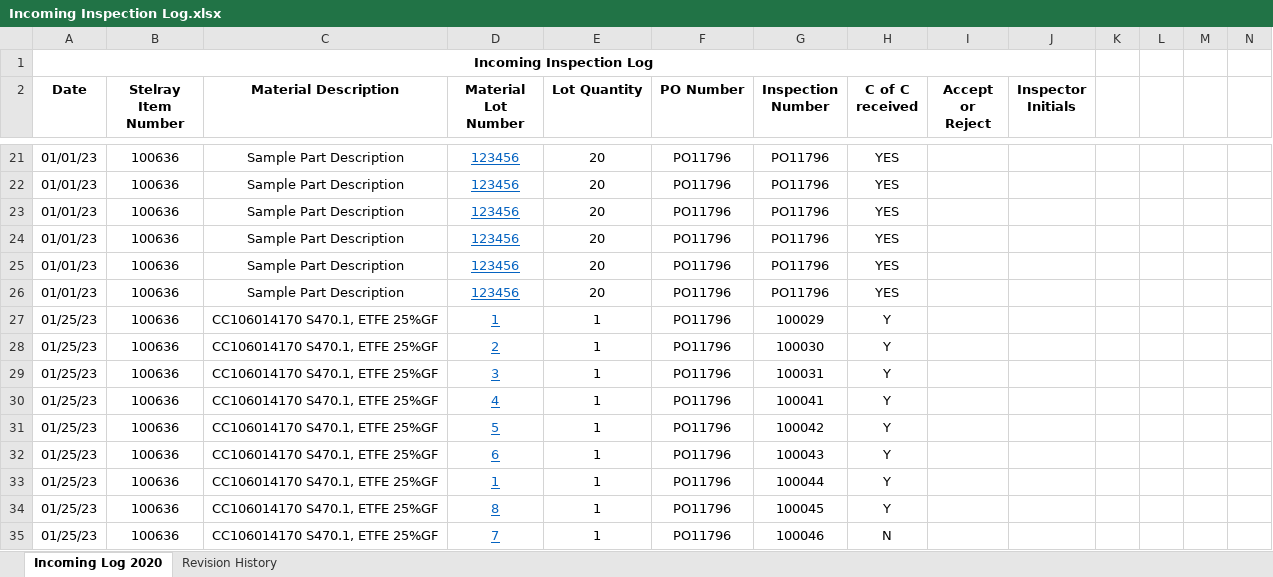
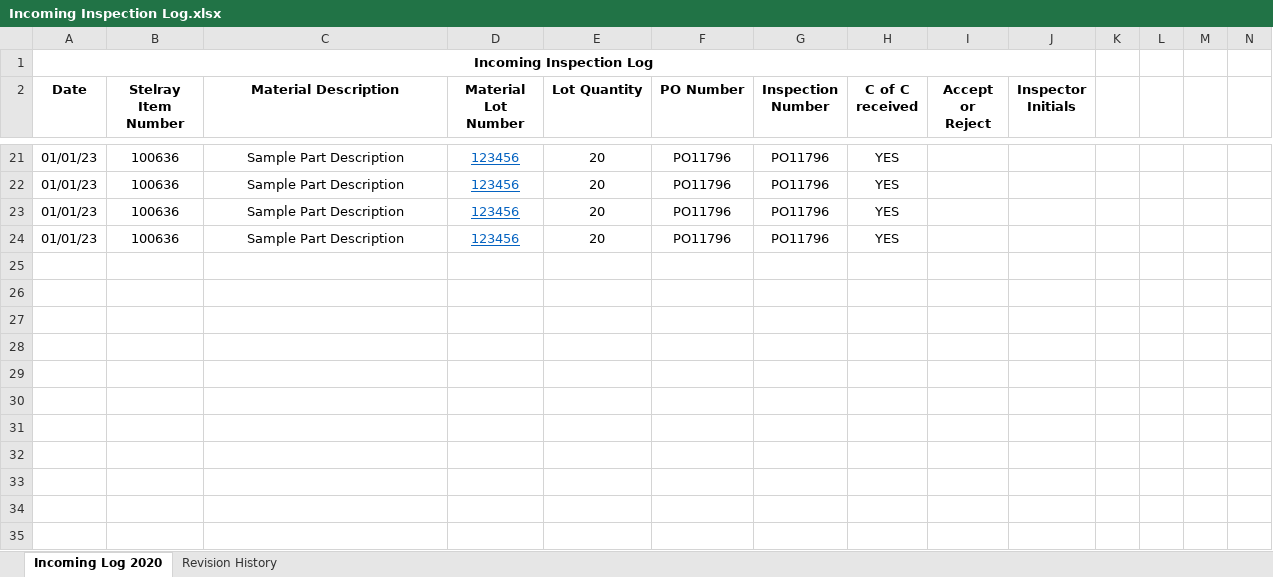
Before and after one commit to sadmachine/DBA-Automation-Tools, an Excel workbook: dist/modules/data/templates/Incoming Inspection Log.xlsx, sheet Incoming Log 2020, drawn as a sheet; only a part is shown, gaps mark what is left out; values as stored, in another font and other column widths than the file's, no borders; rows hold the shown columns only; the diff names each change by its address in the sheet, - before the commit and + after, or states it on an @@ line.

Commit message:
Clean slate incoming inspection log

```diff
--- a/dist/modules/data/templates/Incoming Inspection Log.xlsx (sheet Incoming Log 2020)
+++ b/dist/modules/data/templates/Incoming Inspection Log.xlsx (sheet Incoming Log 2020)
-row 25: 01/01/23 | 100636 | Sample Part Description | 123456 | 20 | PO11796 | PO11796 | YES
-row 26: 01/01/23 | 100636 | Sample Part Description | 123456 | 20 | PO11796 | PO11796 | YES
-row 27: 01/25/23 | 100636 | CC106014170 S470.1, ETFE 25%GF | 1 | 1 | PO11796 | 100029 | Y
-row 28: 01/25/23 | 100636 | CC106014170 S470.1, ETFE 25%GF | 2 | 1 | PO11796 | 100030 | Y
-row 29: 01/25/23 | 100636 | CC106014170 S470.1, ETFE 25%GF | 3 | 1 | PO11796 | 100031 | Y
-row 30: 01/25/23 | 100636 | CC106014170 S470.1, ETFE 25%GF | 4 | 1 | PO11796 | 100041 | Y
-row 31: 01/25/23 | 100636 | CC106014170 S470.1, ETFE 25%GF | 5 | 1 | PO11796 | 100042 | Y
-row 32: 01/25/23 | 100636 | CC106014170 S470.1, ETFE 25%GF | 6 | 1 | PO11796 | 100043 | Y
-row 33: 01/25/23 | 100636 | CC106014170 S470.1, ETFE 25%GF | 1 | 1 | PO11796 | 100044 | Y
-row 34: 01/25/23 | 100636 | CC106014170 S470.1, ETFE 25%GF | 8 | 1 | PO11796 | 100045 | Y
-row 35: 01/25/23 | 100636 | CC106014170 S470.1, ETFE 25%GF | 7 | 1 | PO11796 | 100046 | N
```
